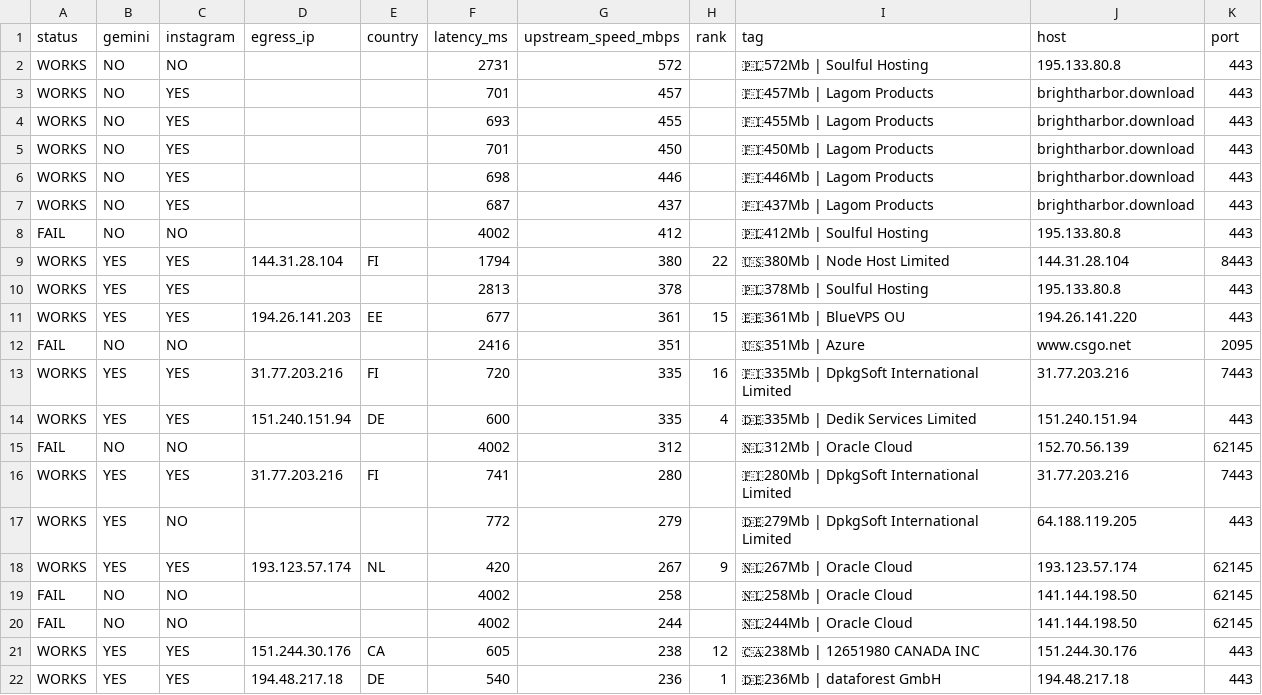
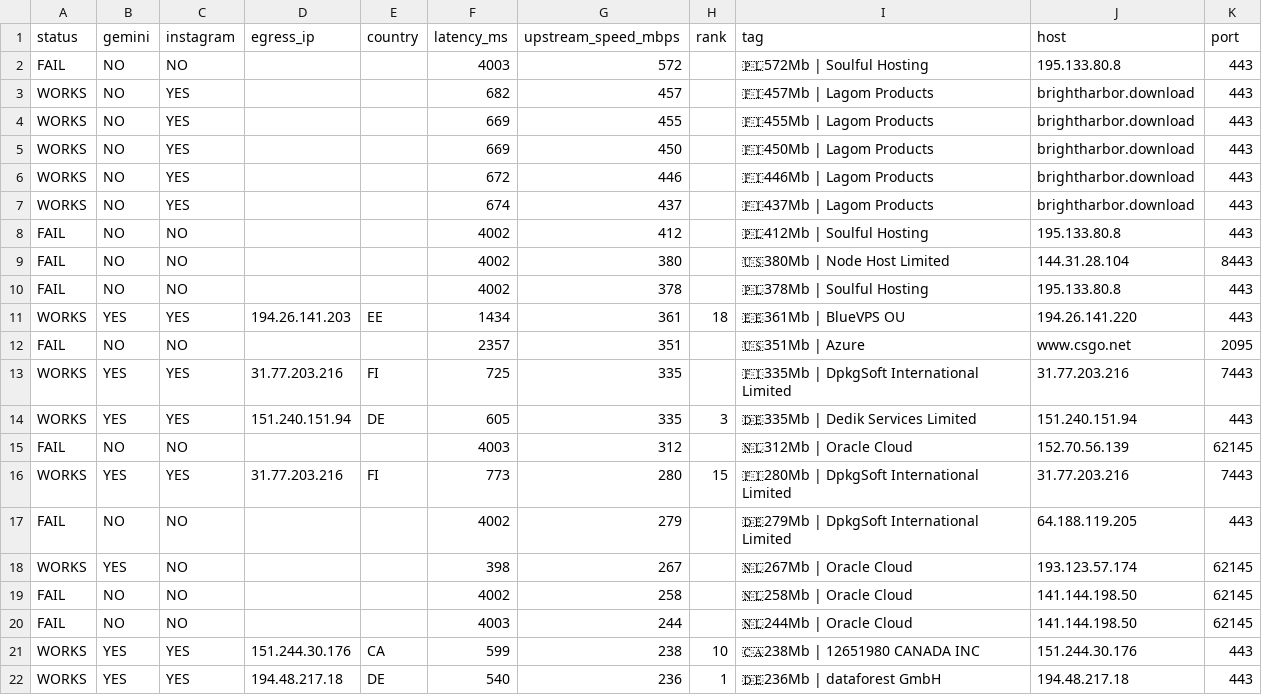
Before and after one commit to StarLordKarma/v2rayn-auto-subscription, a TSV file: report.tsv, drawn as a sheet; only a part is shown; the diff covers the shown part only.

```diff
--- a/report.tsv
+++ b/report.tsv
@@ -1,22 +1,22 @@
 status	gemini	instagram	egress_ip	country	latency_ms	upstream_speed_mbps	rank	tag	host	port
-WORKS	NO	NO			2731	572		🇵🇱572Mb | Soulful Hosting	195.133.80.8	443
-WORKS	NO	YES			701	457		🇫🇮457Mb | Lagom Products	brightharbor.download	443
-WORKS	NO	YES			693	455		🇫🇮455Mb | Lagom Products	brightharbor.download	443
-WORKS	NO	YES			701	450		🇫🇮450Mb | Lagom Products	brightharbor.download	443
-WORKS	NO	YES			698	446		🇫🇮446Mb | Lagom Products	brightharbor.download	443
-WORKS	NO	YES			687	437		🇫🇮437Mb | Lagom Products	brightharbor.download	443
+FAIL	NO	NO			4003	572		🇵🇱572Mb | Soulful Hosting	195.133.80.8	443
+WORKS	NO	YES			682	457		🇫🇮457Mb | Lagom Products	brightharbor.download	443
+WORKS	NO	YES			669	455		🇫🇮455Mb | Lagom Products	brightharbor.download	443
+WORKS	NO	YES			669	450		🇫🇮450Mb | Lagom Products	brightharbor.download	443
+WORKS	NO	YES			672	446		🇫🇮446Mb | Lagom Products	brightharbor.download	443
+WORKS	NO	YES			674	437		🇫🇮437Mb | Lagom Products	brightharbor.download	443
 FAIL	NO	NO			4002	412		🇵🇱412Mb | Soulful Hosting	195.133.80.8	443
-WORKS	YES	YES	144.31.28.104	FI	1794	380	22	🇺🇸380Mb | Node Host Limited	144.31.28.104	8443
-WORKS	YES	YES			2813	378		🇵🇱378Mb | Soulful Hosting	195.133.80.8	443
-WORKS	YES	YES	194.26.141.203	EE	677	361	15	🇪🇪361Mb | BlueVPS OU	194.26.141.220	443
-FAIL	NO	NO			2416	351		🇺🇸351Mb | Azure	www.csgo.net	2095
-WORKS	YES	YES	31.77.203.216	FI	720	335	16	🇫🇮335Mb | DpkgSoft International Limited	31.77.203.216	7443
-WORKS	YES	YES	151.240.151.94	DE	600	335	4	🇩🇪335Mb | Dedik Services Limited	151.240.151.94	443
-FAIL	NO	NO			4002	312		🇳🇱312Mb | Oracle Cloud	152.70.56.139	62145
-WORKS	YES	YES	31.77.203.216	FI	741	280		🇫🇮280Mb | DpkgSoft International Limited	31.77.203.216	7443
-WORKS	YES	NO			772	279		🇩🇪279Mb | DpkgSoft International Limited	64.188.119.205	443
-WORKS	YES	YES	193.123.57.174	NL	420	267	9	🇳🇱267Mb | Oracle Cloud	193.123.57.174	62145
+FAIL	NO	NO			4002	380		🇺🇸380Mb | Node Host Limited	144.31.28.104	8443
+FAIL	NO	NO			4002	378		🇵🇱378Mb | Soulful Hosting	195.133.80.8	443
+WORKS	YES	YES	194.26.141.203	EE	1434	361	18	🇪🇪361Mb | BlueVPS OU	194.26.141.220	443
+FAIL	NO	NO			2357	351		🇺🇸351Mb | Azure	www.csgo.net	2095
+WORKS	YES	YES	31.77.203.216	FI	725	335		🇫🇮335Mb | DpkgSoft International Limited	31.77.203.216	7443
+WORKS	YES	YES	151.240.151.94	DE	605	335	3	🇩🇪335Mb | Dedik Services Limited	151.240.151.94	443
+FAIL	NO	NO			4003	312		🇳🇱312Mb | Oracle Cloud	152.70.56.139	62145
+WORKS	YES	YES	31.77.203.216	FI	773	280	15	🇫🇮280Mb | DpkgSoft International Limited	31.77.203.216	7443
+FAIL	NO	NO			4002	279		🇩🇪279Mb | DpkgSoft International Limited	64.188.119.205	443
+WORKS	YES	NO			398	267		🇳🇱267Mb | Oracle Cloud	193.123.57.174	62145
 FAIL	NO	NO			4002	258		🇳🇱258Mb | Oracle Cloud	141.144.198.50	62145
-FAIL	NO	NO			4002	244		🇳🇱244Mb | Oracle Cloud	141.144.198.50	62145
-WORKS	YES	YES	151.244.30.176	CA	605	238	12	🇨🇦238Mb | 12651980 CANADA INC	151.244.30.176	443
+FAIL	NO	NO			4003	244		🇳🇱244Mb | Oracle Cloud	141.144.198.50	62145
+WORKS	YES	YES	151.244.30.176	CA	599	238	10	🇨🇦238Mb | 12651980 CANADA INC	151.244.30.176	443
 WORKS	YES	YES	194.48.217.18	DE	540	236	1	🇩🇪236Mb | dataforest GmbH	194.48.217.18	443
```
Also changed, not shown: 3 added rows, 3 removed rows and 63 edited cells elsewhere in this file, 2 other files.
